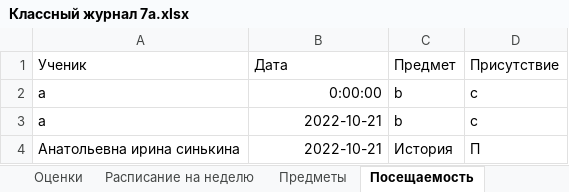
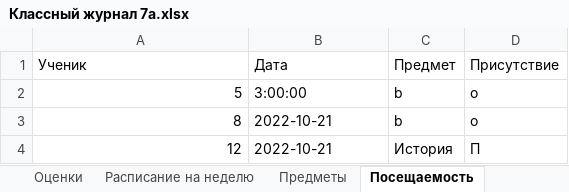
Before and after one commit to ol-kis/Python, an Excel workbook: lesson_8/Школа/Классный журнал 7а.xlsx, sheet Посещаемость, drawn as a sheet; values as stored, in another font and other column widths than the file's, no borders; removed rows and columns are numbered as before the commit, all else as after; the diff names each change by its address in the sheet, - before the commit and + after, or states it on an @@ line.

```diff
--- a/lesson_8/Школа/Классный журнал 7а.xlsx (sheet Посещаемость)
+++ b/lesson_8/Школа/Классный журнал 7а.xlsx (sheet Посещаемость)
-row 2: a | 0:00:00 | b | c
-row 3: a | 2022-10-21 | b | c
+row 2: 5 | 3:00:00 | b | о
+row 3: 8 | 2022-10-21 | b | о
-A4 (Ученик): Анатольевна ирина синькина
+A4 (Ученик): 12
-B4 alignment: right
+B4 alignment: left
```
Also changed, not shown: sheet Расписание на неделю, sheet Ученики, sheet Оценки, sheet Учителя, sheet Предметы, 11 other files.
